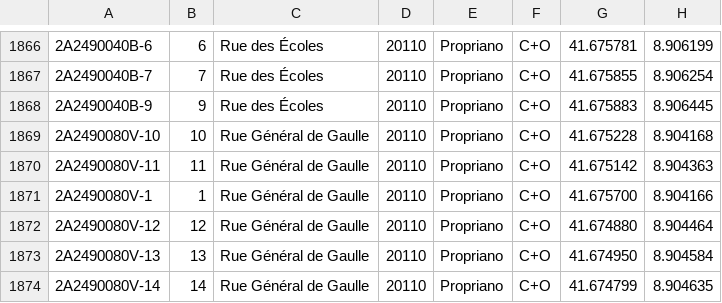
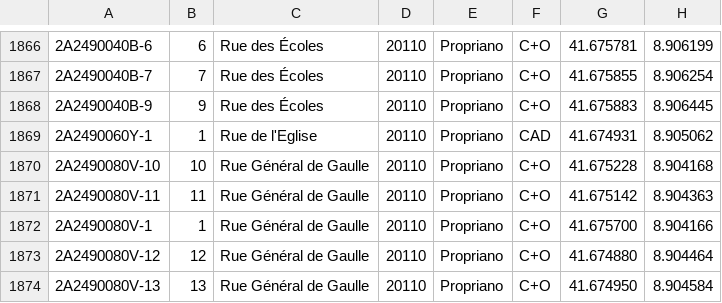
Before and after one commit to osm-fr/bano-data, a CSV file: bano-2A.csv, drawn as a sheet; only a part is shown, gaps mark what is left out; the shorter side is filled out with more unchanged rows; the diff names each change by its address in the sheet, - before the commit and + after, or states it on an @@ line.

```diff
--- a/bano-2A.csv
+++ b/bano-2A.csv
+row 1869: 2A2490060Y-1 | 1 | Rue de l'Eglise | 20110 | Propriano | CAD | 41.674931 | 8.905062
```
Also changed, not shown: bano-05.csv, bano-2B.csv, 20 other files.
